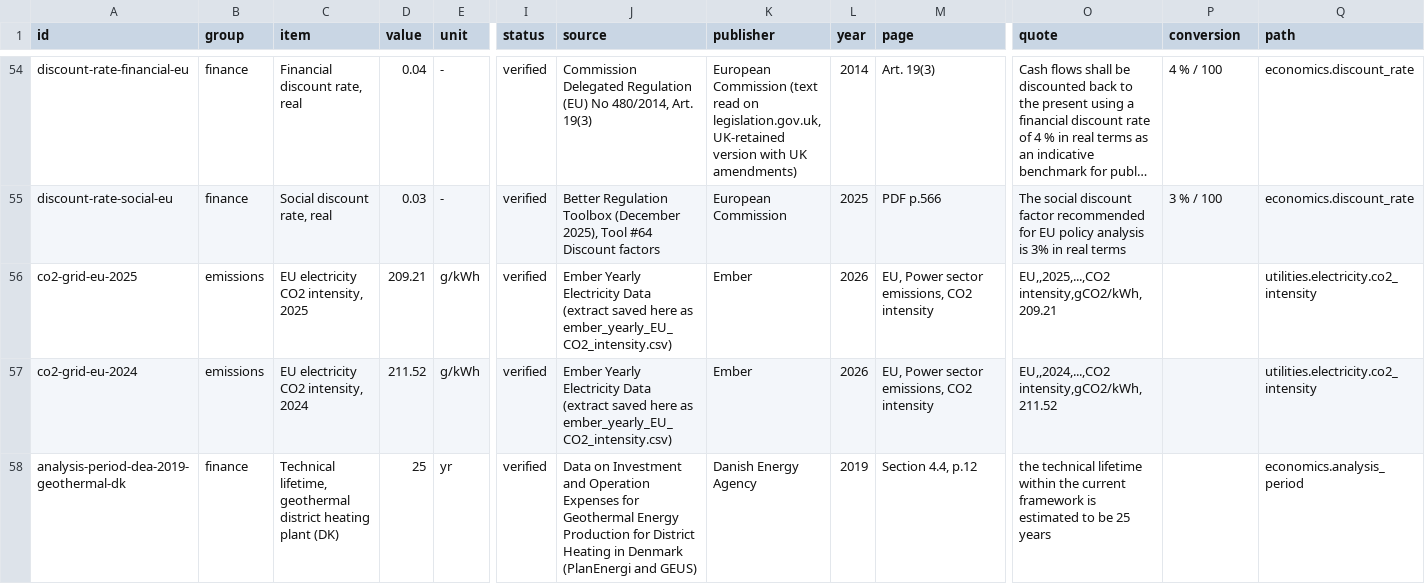
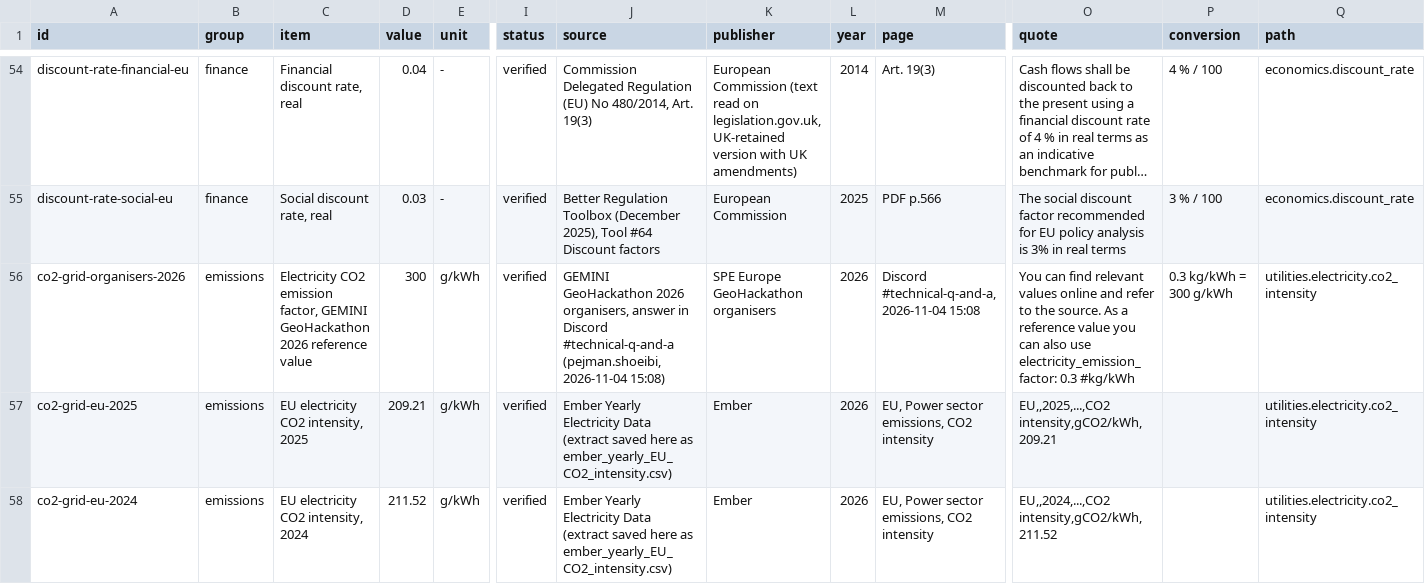
Before and after one commit to geomind-spe-geohackathon-2026/geomind, a CSV file: data/knowledge/cost-sources.csv, drawn as a sheet; only a part is shown, gaps mark what is left out; the shorter side is filled out with more unchanged rows; long unchanged cells end in …; rows hold the shown columns only; the diff names each change by its address in the sheet, - before the commit and + after, or states it on an @@ line.

```diff
--- a/data/knowledge/cost-sources.csv
+++ b/data/knowledge/cost-sources.csv
+row 56: co2-grid-organisers-2026 | emissions | Electricity CO2 emission factor, GEMINI GeoHackathon 2026 reference value | 300 | g/kWh | verified | GEMINI GeoHackathon 2026 organisers, answer in Discord #technical-q-and-a (pejman.shoeibi, 2026-11-04 15:08) | SPE Europe GeoHackathon organisers | 2026 | Discord #technical-q-and-a, 2026-11-04 15:08 | You can find relevant values online and refer to the source. As a reference value you can also use electricity_emission_factor: 0.3 #kg/kWh | 0.3 kg/kWh = 300 g/kWh | utilities.electricity.co2_intensity
```
Also changed, not shown: 1 other file.
